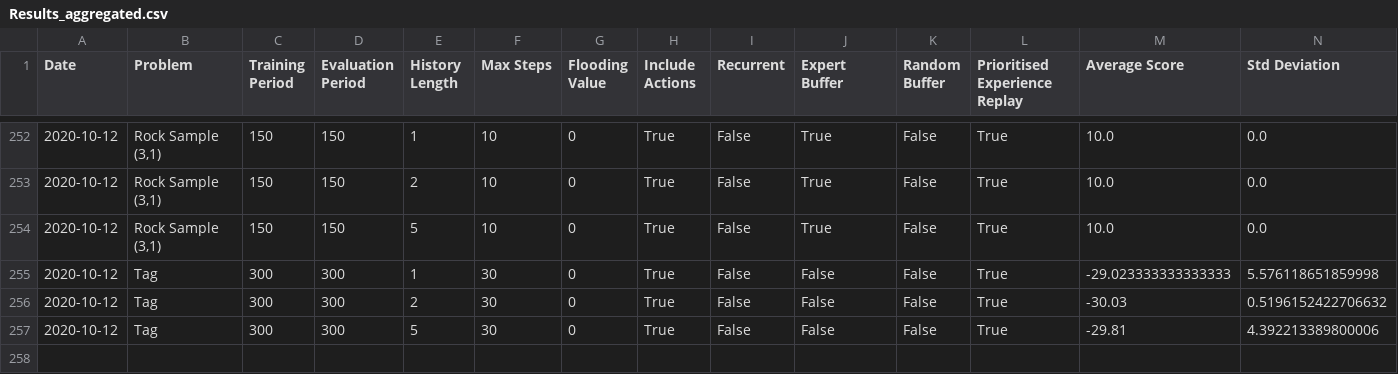
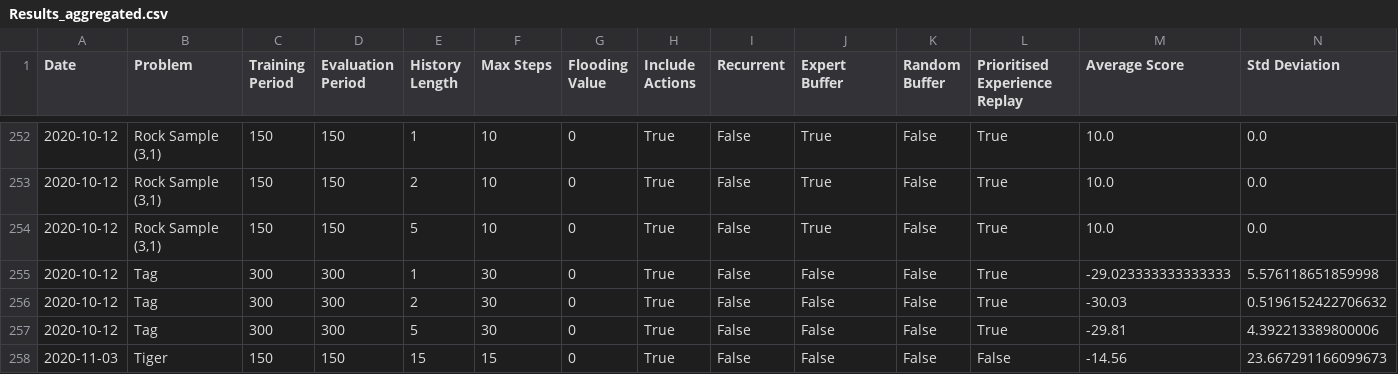
Before and after one commit to CameronGordon0/POMDP, a CSV file: Results/Results_aggregated.csv, drawn as a sheet; only a part is shown, gaps mark what is left out; rows hold the shown columns only; the diff names each change by its address in the sheet, - before the commit and + after, or states it on an @@ line.

```diff
--- a/Results/Results_aggregated.csv
+++ b/Results/Results_aggregated.csv
+row 258: 2020-11-03 | Tiger | 150 | 150 | 15 | 15 | 0 | True | False | False | False | False | -14.56 | 23.667291166099673
```
Also changed, not shown: Results/Tiger_eval.csv, 9 other files.
